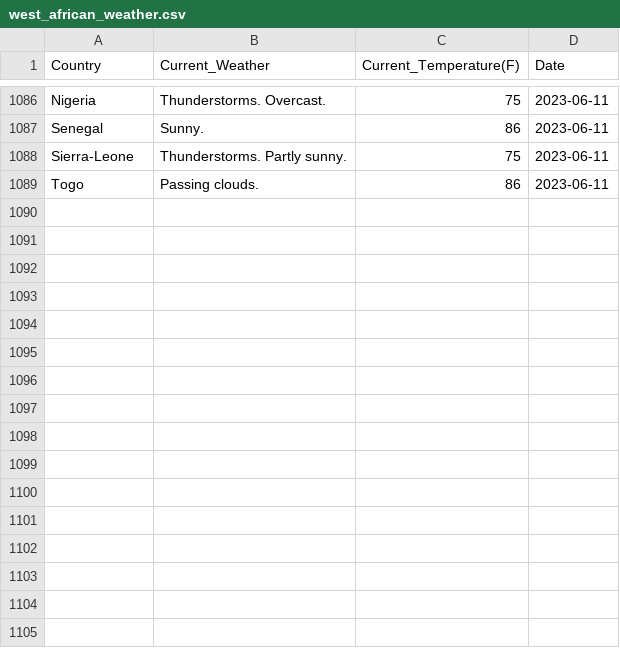
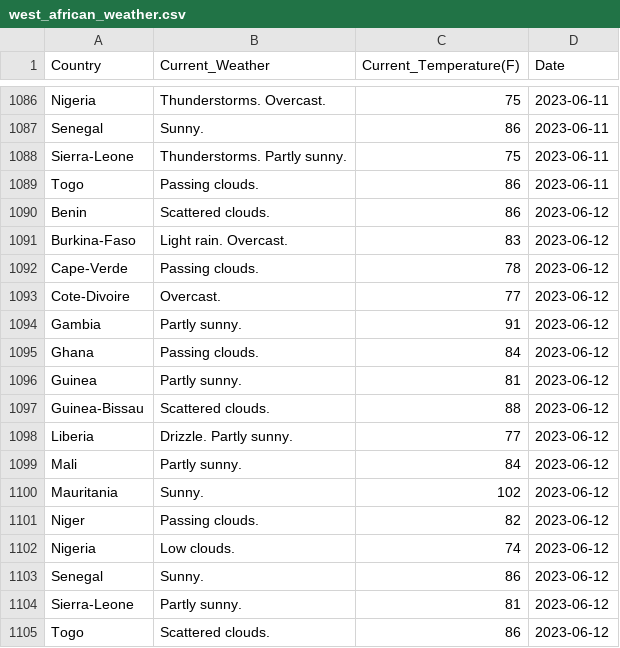
Before and after one commit to Kola-Ademola/Weather_web_Scraper, a CSV file: west_african_weather.csv, drawn as a sheet; only a part is shown, gaps mark what is left out; the diff names each change by its address in the sheet, - before the commit and + after, or states it on an @@ line.

```diff
--- a/west_african_weather.csv
+++ b/west_african_weather.csv
+row 1090: Benin | Scattered clouds. | 86 | 2023-06-12
+row 1091: Burkina-Faso | Light rain. Overcast. | 83 | 2023-06-12
+row 1092: Cape-Verde | Passing clouds. | 78 | 2023-06-12
+row 1093: Cote-Divoire | Overcast. | 77 | 2023-06-12
+row 1094: Gambia | Partly sunny. | 91 | 2023-06-12
+row 1095: Ghana | Passing clouds. | 84 | 2023-06-12
+row 1096: Guinea | Partly sunny. | 81 | 2023-06-12
+row 1097: Guinea-Bissau | Scattered clouds. | 88 | 2023-06-12
+row 1098: Liberia | Drizzle. Partly sunny. | 77 | 2023-06-12
+row 1099: Mali | Partly sunny. | 84 | 2023-06-12
+row 1100: Mauritania | Sunny. | 102 | 2023-06-12
+row 1101: Niger | Passing clouds. | 82 | 2023-06-12
+row 1102: Nigeria | Low clouds. | 74 | 2023-06-12
+row 1103: Senegal | Sunny. | 86 | 2023-06-12
+row 1104: Sierra-Leone | Partly sunny. | 81 | 2023-06-12
+row 1105: Togo | Scattered clouds. | 86 | 2023-06-12
```
Also changed, not shown: 1 other file.
